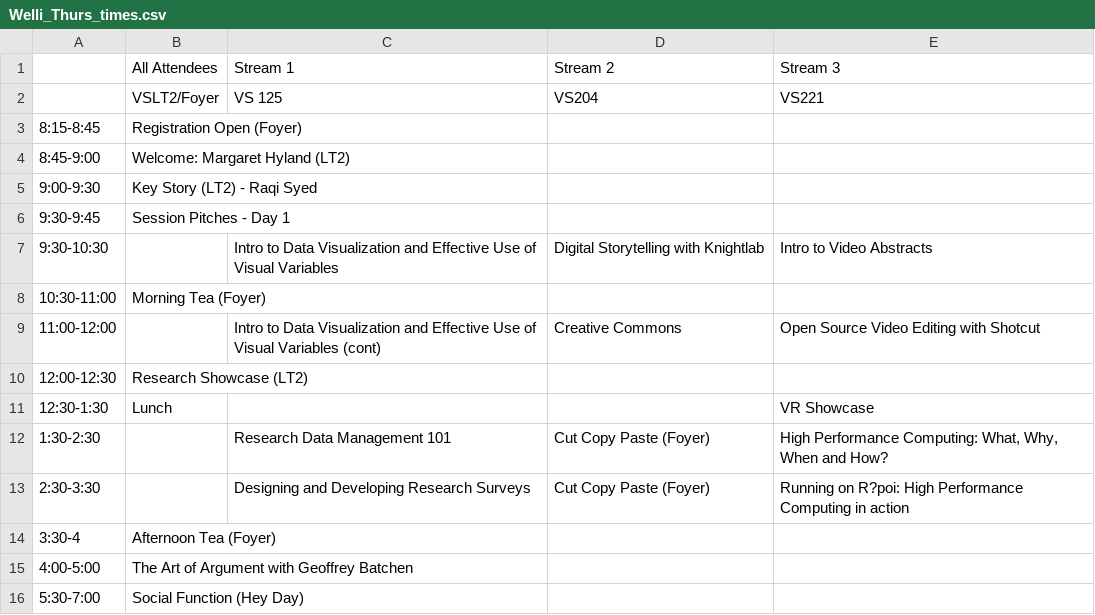
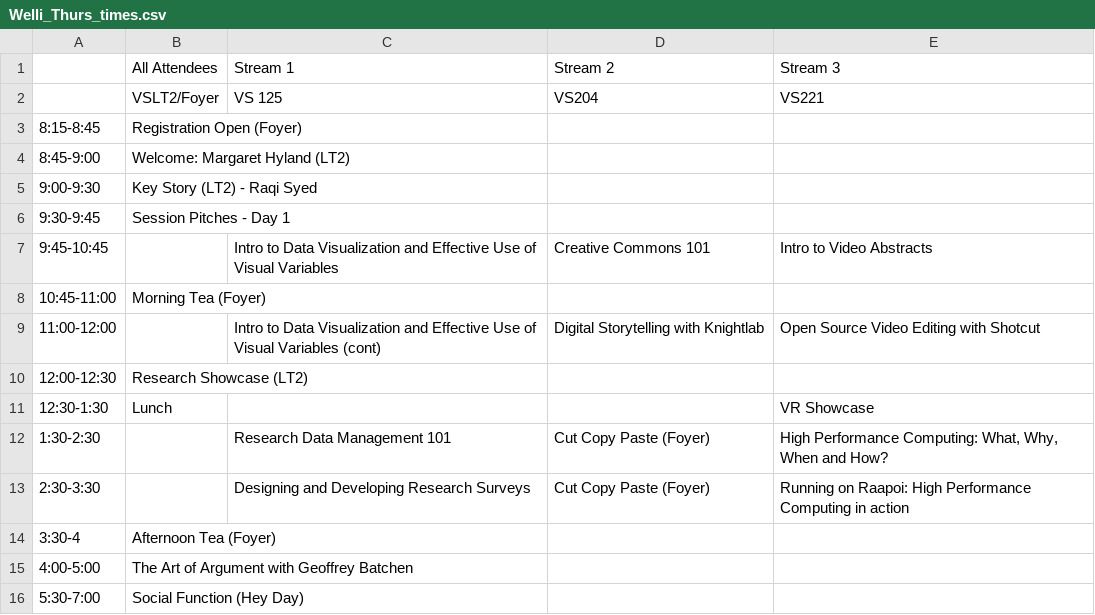
Before and after one commit to matty-plumski/resbaz2019, a CSV file: wellington/Welli_Thurs_times.csv, drawn as a sheet.

```diff
--- a/wellington/Welli_Thurs_times.csv
+++ b/wellington/Welli_Thurs_times.csv
@@ -6,5 +6,5 @@
 9:30-9:45,Session Pitches - Day 1,,,
-9:30-10:30,,Intro to Data Visualization and Effective Use of Visual Variables,Digital Storytelling with Knightlab,Intro to Video Abstracts
-10:30-11:00,Morning Tea  (Foyer),,,
-11:00-12:00,,Intro to Data Visualization and Effective Use of Visual Variables (cont),Creative Commons ,Open Source Video Editing with Shotcut
+9:45-10:45,,Intro to Data Visualization and Effective Use of Visual Variables,Creative Commons 101,Intro to Video Abstracts
+10:45-11:00,Morning Tea  (Foyer),,,
+11:00-12:00,,Intro to Data Visualization and Effective Use of Visual Variables (cont),Digital Storytelling with Knightlab,Open Source Video Editing with Shotcut
 12:00-12:30,Research Showcase (LT2),,,
@@ -12,3 +12,3 @@
 1:30-2:30,,Research Data Management 101,Cut Copy Paste (Foyer),"High Performance Computing: What, Why, When and How?"
-2:30-3:30,,Designing and Developing Research Surveys,Cut Copy Paste (Foyer),Running on R?poi: High Performance Computing in action
+2:30-3:30,,Designing and Developing Research Surveys,Cut Copy Paste (Foyer),Running on Raapoi: High Performance Computing in action
 3:30-4,Afternoon Tea (Foyer),,,
```
Also changed, not shown: wellington/Welli_Fri_times.csv, 1 other file.
